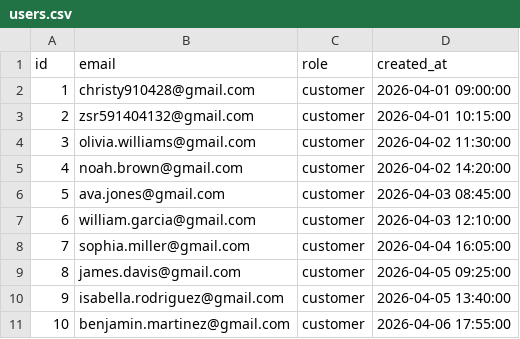
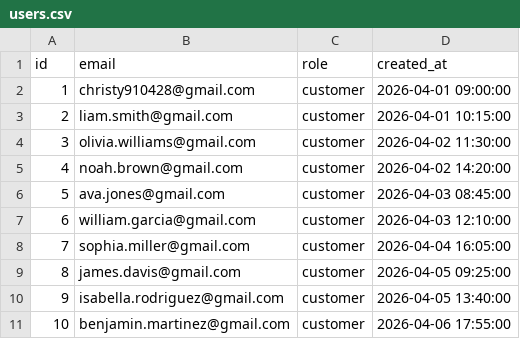
Before and after one commit to shaoru0302/CISC4900, a CSV file: database/seed/users.csv, drawn as a sheet.

Commit message:
Fix checkout bug, remove duplicate handler, and improved admin dashboard with customer email via JOIN

```diff
--- a/database/seed/users.csv
+++ b/database/seed/users.csv
@@ -2,3 +2,3 @@ id,email,role,created_at
 1,christy910428@gmail.com,customer,2026-04-01 09:00:00
-2,zsr591404132@gmail.com,customer,2026-04-01 10:15:00
+2,liam.smith@gmail.com,customer,2026-04-01 10:15:00
 3,olivia.williams@gmail.com,customer,2026-04-02 11:30:00
```
Also changed, not shown: 14 other files.
